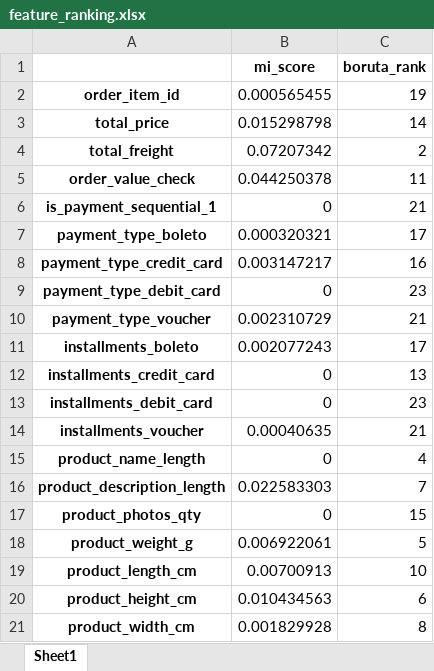
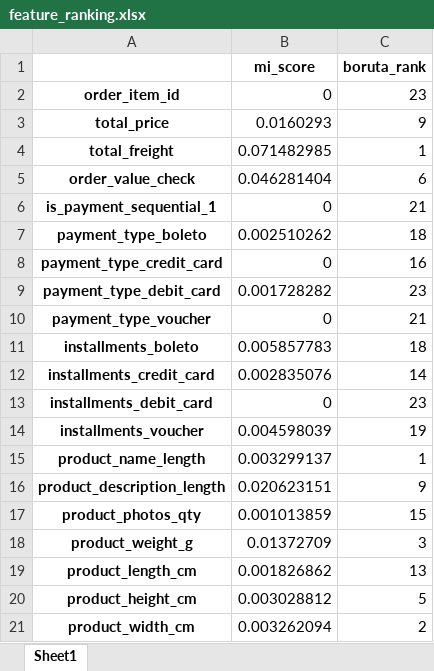
Before and after one commit to jakubpyszniak/ML_II_final_project, an Excel workbook: 3.feature_ranking/feature_ranking.xlsx, sheet Sheet1, drawn as a sheet; only a part is shown; values as stored, in another font and other column widths than the file's, no borders; the diff covers the shown part only; the diff names each change by its address in the sheet, - before the commit and + after, or states it on an @@ line.

```diff
--- a/3.feature_ranking/feature_ranking.xlsx (sheet Sheet1)
+++ b/3.feature_ranking/feature_ranking.xlsx (sheet Sheet1)
-B2 (mi_score): 0.000565455
+B2 (mi_score): 0
-C2 (boruta_rank): 19
+C2 (boruta_rank): 23
-B3 (mi_score): 0.015298798
+B3 (mi_score): 0.0160293
-C3 (boruta_rank): 14
+C3 (boruta_rank): 9
-B4 (mi_score): 0.07207342
+B4 (mi_score): 0.071482985
-C4 (boruta_rank): 2
+C4 (boruta_rank): 1
-B5 (mi_score): 0.044250378
+B5 (mi_score): 0.046281404
-C5 (boruta_rank): 11
+C5 (boruta_rank): 6
-B7 (mi_score): 0.000320321
+B7 (mi_score): 0.002510262
-C7 (boruta_rank): 17
+C7 (boruta_rank): 18
-B8 (mi_score): 0.003147217
+B8 (mi_score): 0
-B9 (mi_score): 0
+B9 (mi_score): 0.001728282
-B10 (mi_score): 0.002310729
+B10 (mi_score): 0
-B11 (mi_score): 0.002077243
+B11 (mi_score): 0.005857783
-C11 (boruta_rank): 17
+C11 (boruta_rank): 18
-B12 (mi_score): 0
+B12 (mi_score): 0.002835076
-C12 (boruta_rank): 13
+C12 (boruta_rank): 14
-B14 (mi_score): 0.00040635
+B14 (mi_score): 0.004598039
-C14 (boruta_rank): 21
+C14 (boruta_rank): 19
-B15 (mi_score): 0
+B15 (mi_score): 0.003299137
-C15 (boruta_rank): 4
+C15 (boruta_rank): 1
-B16 (mi_score): 0.022583303
+B16 (mi_score): 0.020623151
-C16 (boruta_rank): 7
+C16 (boruta_rank): 9
-B17 (mi_score): 0
+B17 (mi_score): 0.001013859
-B18 (mi_score): 0.006922061
+B18 (mi_score): 0.01372709
-C18 (boruta_rank): 5
+C18 (boruta_rank): 3
-B19 (mi_score): 0.00700913
+B19 (mi_score): 0.001826862
-C19 (boruta_rank): 10
+C19 (boruta_rank): 13
-B20 (mi_score): 0.010434563
+B20 (mi_score): 0.003028812
-C20 (boruta_rank): 6
+C20 (boruta_rank): 5
-B21 (mi_score): 0.001829928
+B21 (mi_score): 0.003262094
-C21 (boruta_rank): 8
+C21 (boruta_rank): 2
```
Also changed, not shown: 3 added rows, 6 removed rows and 14 edited cells elsewhere in this sheet, 9 other files.
